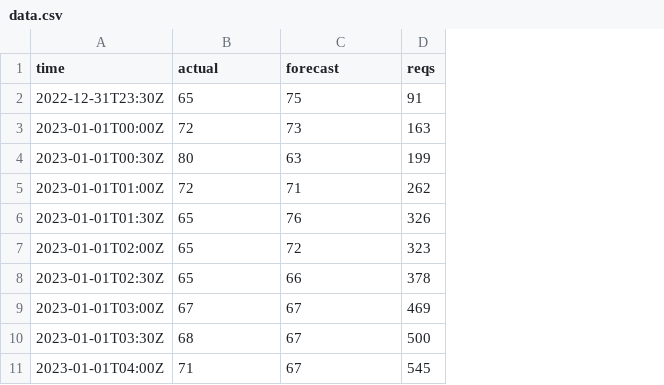
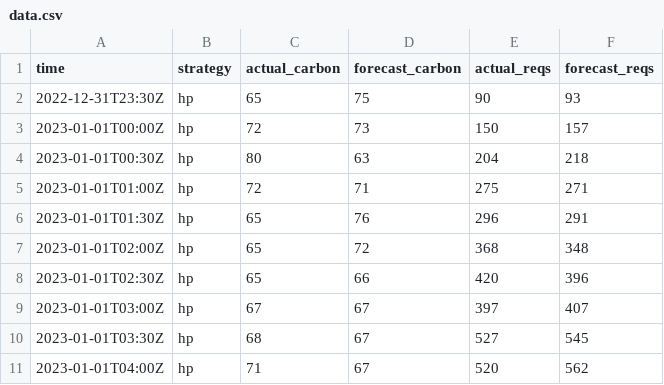
Before and after one commit to di-unipi-socc/carbonstat, a CSV file: datatraces/data.csv, drawn as a sheet; only a part is shown; removed rows and columns are numbered as before the commit, all else as after; the diff names each change by its address in the sheet, - before the commit and + after, or states it on an @@ line.

```diff
--- a/datatraces/data.csv
+++ b/datatraces/data.csv
+column B (strategy), rows 2-11: all hp
-column D (reqs), rows 2-11: 91 | 163 | 199 | 262 | 326 | 323 | 378 | 469 | 500 | 545
+column E (actual_reqs), rows 2-11: 90 | 150 | 204 | 275 | 296 | 368 | 420 | 397 | 527 | 520
+column F (forecast_reqs), rows 2-11: 93 | 157 | 218 | 271 | 291 | 348 | 396 | 407 | 545 | 562
-C1: actual
+C1: actual_carbon
-D1: forecast
+D1: forecast_carbon
```
Also changed, not shown: 4 other files.
